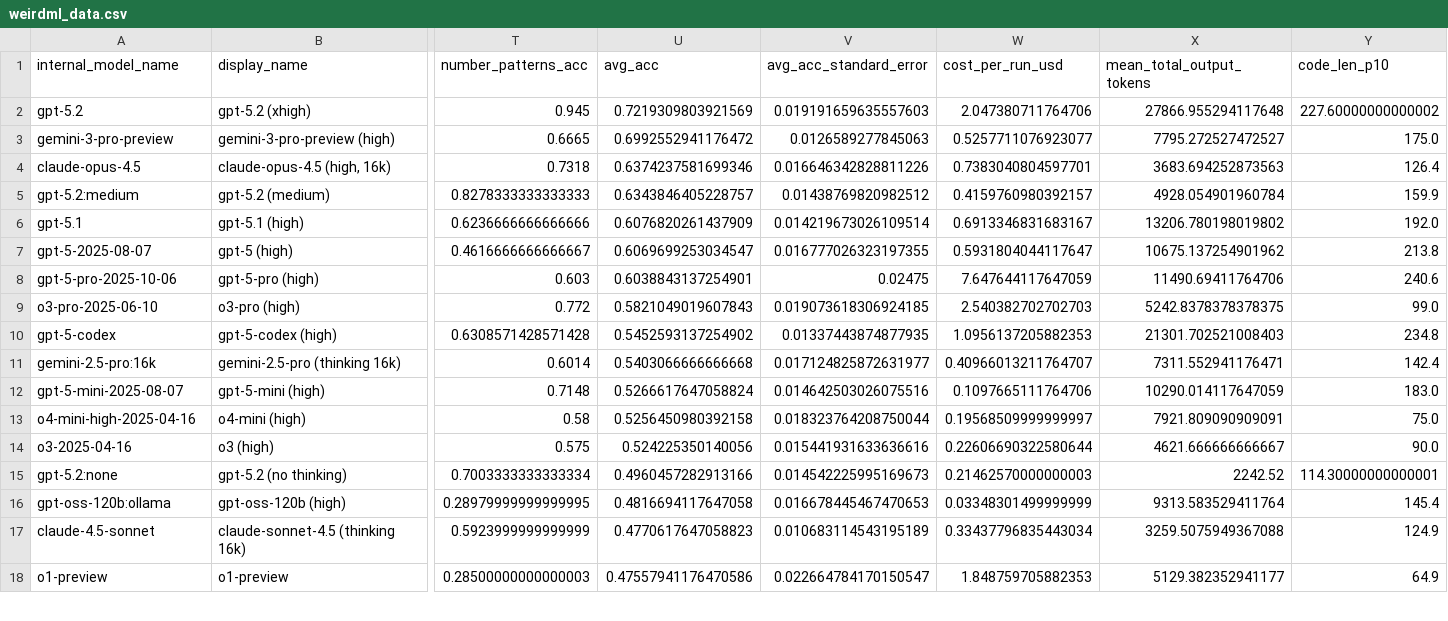
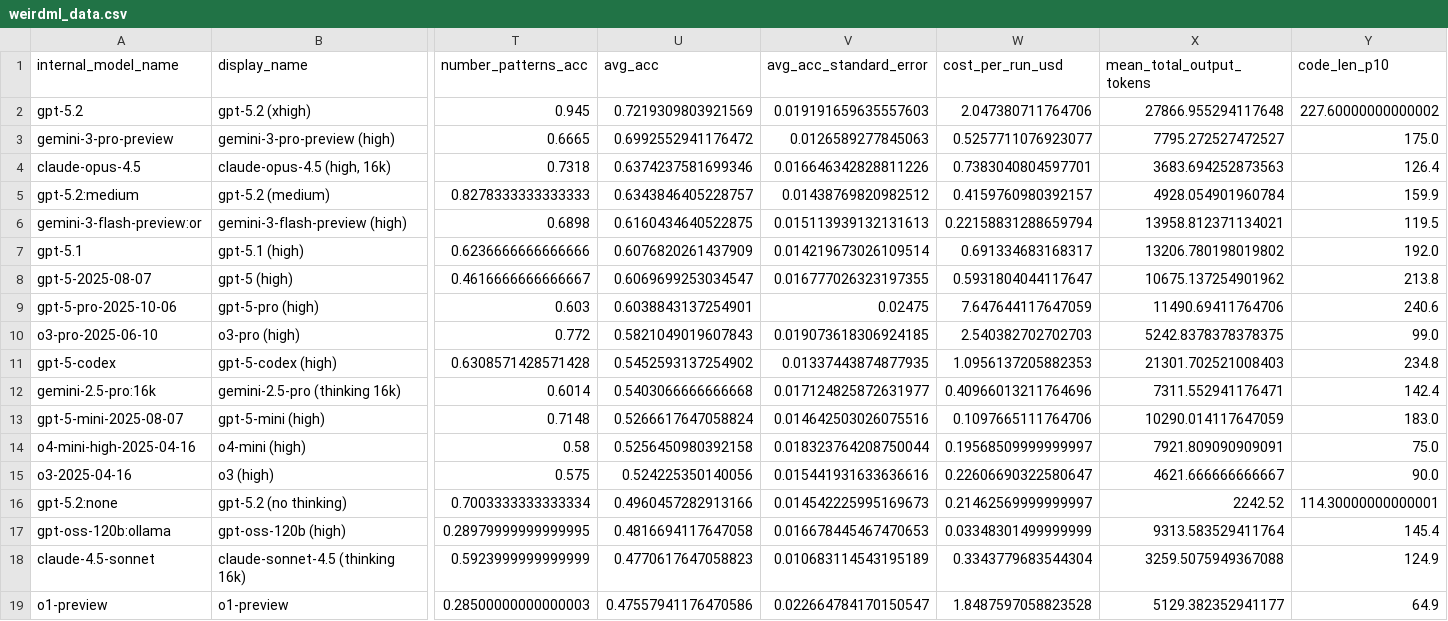
Before and after one commit to htihle/htihle.github.io, a CSV file: data/weirdml_data.csv, drawn as a sheet; only a part is shown, gaps mark what is left out; addresses are those after the commit; rows hold the shown columns only; the diff covers the shown part only; the diff names each change by its address in the sheet, - before the commit and + after, or states it on an @@ line.

Commit message:
added gemini flash 3

```diff
--- a/data/weirdml_data.csv
+++ b/data/weirdml_data.csv
+row 6: gemini-3-flash-preview:or | gemini-3-flash-preview (high) | 0.6898 | 0.6160434640522875 | 0.015113939132131613 | 0.22158831288659794 | 13958.812371134021 | 119.5
-W7 (cost_per_run_usd): 0.6913346831683167
+W7 (cost_per_run_usd): 0.691334683168317
-W12 (cost_per_run_usd): 0.40966013211764707
+W12 (cost_per_run_usd): 0.40966013211764696
-W15 (cost_per_run_usd): 0.22606690322580644
+W15 (cost_per_run_usd): 0.22606690322580647
-W16 (cost_per_run_usd): 0.21462570000000003
+W16 (cost_per_run_usd): 0.21462569999999997
-W18 (cost_per_run_usd): 0.33437796835443034
+W18 (cost_per_run_usd): 0.3343779683544304
-W19 (cost_per_run_usd): 1.848759705882353
+W19 (cost_per_run_usd): 1.8487597058823528
```
Also changed, not shown: 39 edited cells elsewhere in this file, 4 other files.
